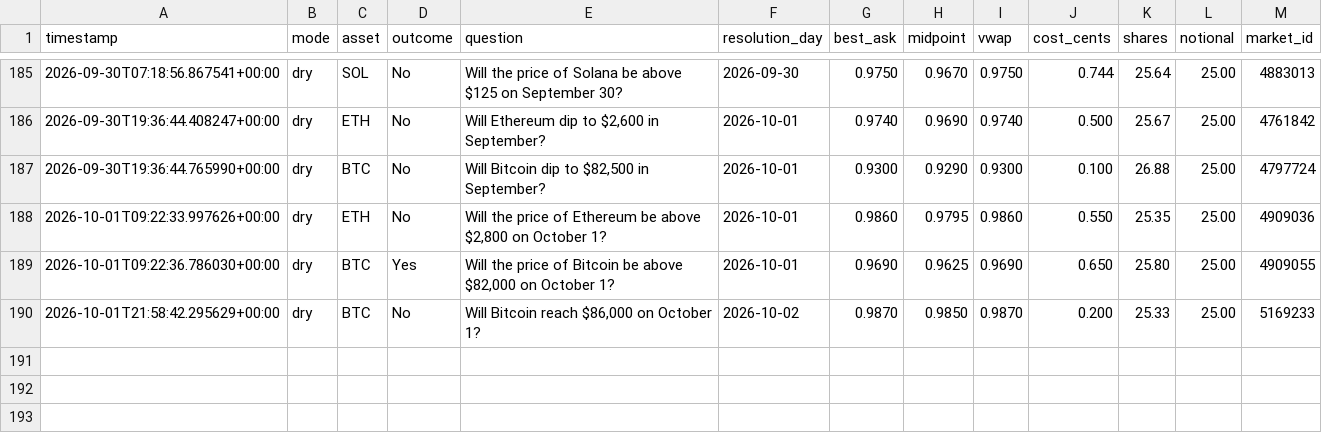
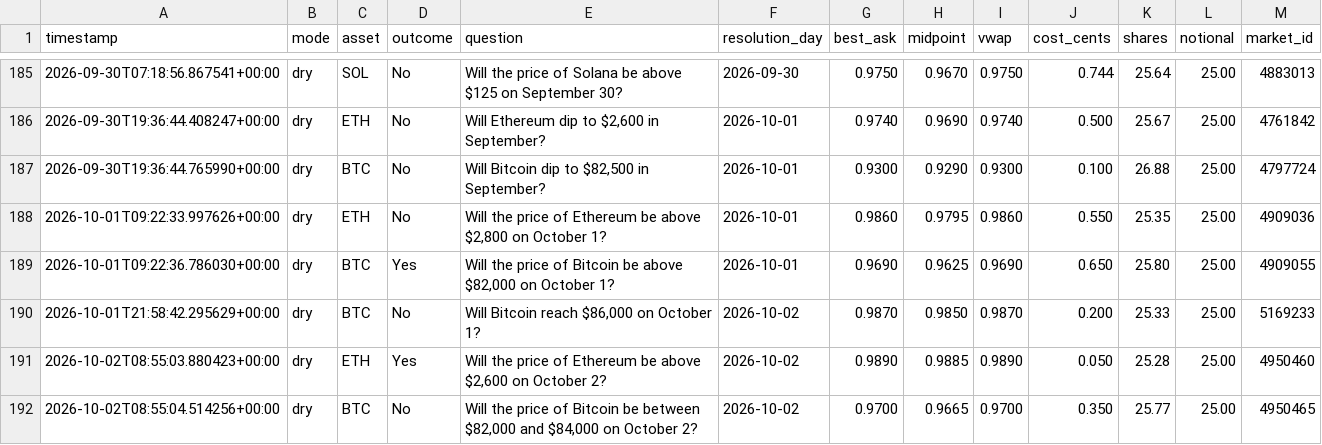
Before and after one commit to Roar-Coin/hindsight-bot, a CSV file: trades.csv, drawn as a sheet; only a part is shown, gaps mark what is left out; the diff names each change by its address in the sheet, - before the commit and + after, or states it on an @@ line.

```diff
--- a/trades.csv
+++ b/trades.csv
+row 191: 2026-10-02T08:55:03.880423+00:00 | dry | ETH | Yes | Will the price of Ethereum be above $2,600 on October 2? | 2026-10-02 | 0.9890 | 0.9885 | 0.9890 | 0.050 | 25.28 | 25.00 | 4950460
+row 192: 2026-10-02T08:55:04.514256+00:00 | dry | BTC | No | Will the price of Bitcoin be between $82,000 and $84,000 on October 2? | 2026-10-02 | 0.9700 | 0.9665 | 0.9700 | 0.350 | 25.77 | 25.00 | 4950465
```
Also changed, not shown: 1 other file.
